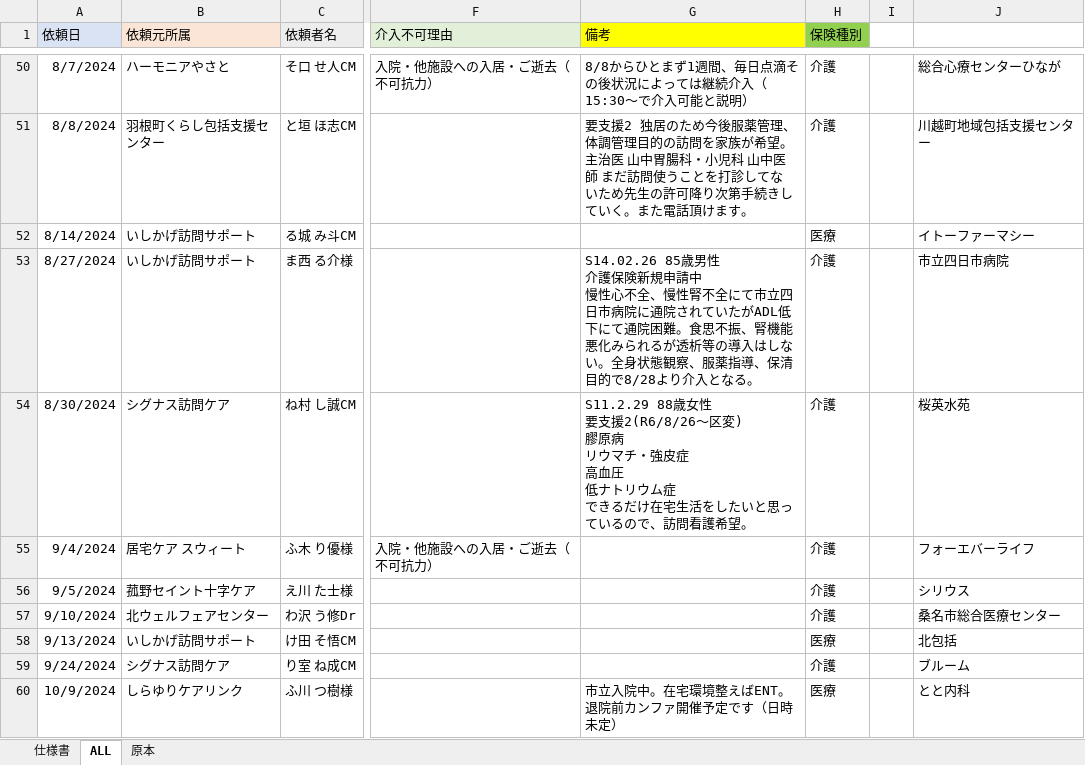
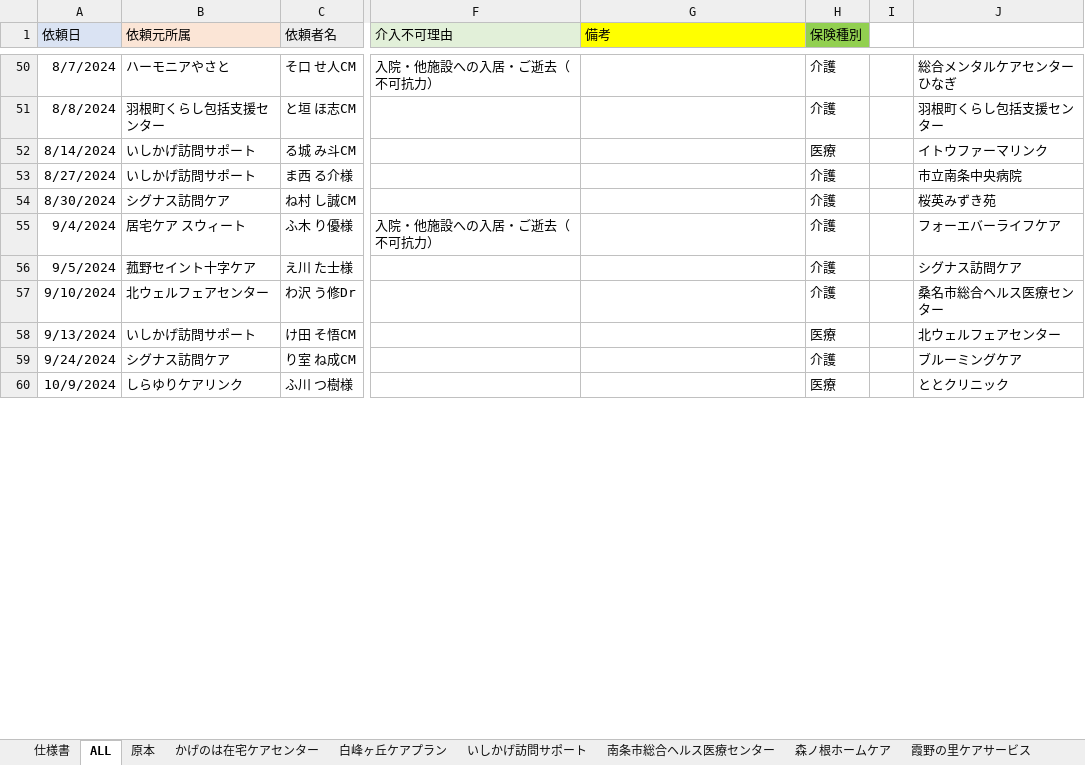
Before and after one commit to nylon0226/Visit-Request-Data-Analysis, an Excel workbook: 新規依頼に関するデータ分析.xlsm, sheet ALL, drawn as a sheet; only a part is shown, gaps mark what is left out; values as stored, in another font and other column widths than the file's, no borders; ↵ is a line break in a cell; the diff covers the shown part only; the diff names each change by its address in the sheet, - before the commit and + after, or states it on an @@ line.

```diff
--- a/新規依頼に関するデータ分析.xlsm (sheet ALL)
+++ b/新規依頼に関するデータ分析.xlsm (sheet ALL)
+sheet tab: かげのは在宅ケアセンター
+sheet tab: 白峰ヶ丘ケアプラン
+sheet tab: いしかげ訪問サポート
+sheet tab: 南条市総合ヘルス医療センター
+sheet tab: 森ノ根ホームケア
+sheet tab: 霞野の里ケアサービス
-G50 (備考): 8/8からひとまず1週間、毎日点滴その後状況によっては継続介入（15:30～で介入可能と説明）
+G50 (備考): (empty)
-J50: 総合心療センターひなが
+J50: 総合メンタルケアセンター ひなぎ
-G51 (備考): 要支援2 独居のため今後服薬管理、体調管理目的の訪問を家族が希望。主治医 山中胃腸科・小児科 山中医師 まだ訪問使うことを打診してないため先生の許可降り次第手続きしていく。また電話頂けます。
+G51 (備考): (empty)
-J51: 川越町地域包括支援センター
+J51: 羽根町くらし包括支援センター
-J52: イトーファーマシー
+J52: イトウファーマリンク
-G53 (備考): S14.02.26 85歳男性 ↵ 介護保険新規申請中 ↵ 慢性心不全、慢性腎不全にて市立四日市病院に通院されていたがADL低下にて通院困難。食思不振、腎機能悪化みられるが透析等の導入はしない。全身状態観察、服薬指導、保清目的で8/28より介入となる。
+G53 (備考): (empty)
-J53: 市立四日市病院
+J53: 市立南条中央病院
-G54 (備考): S11.2.29 88歳女性 ↵ 要支援2(R6/8/26〜区変) ↵ 膠原病 ↵ リウマチ・強皮症 ↵ 高血圧 ↵ 低ナトリウム症 ↵ できるだけ在宅生活をしたいと思っているので、訪問看護希望。
+G54 (備考): (empty)
-J54: 桜英水苑
+J54: 桜英みずき苑
-J55: フォーエバーライフ
+J55: フォーエバーライフケア
-J56: シリウス
+J56: シグナス訪問ケア
-J57: 桑名市総合医療センター
+J57: 桑名市総合ヘルス医療センター
-J58: 北包括
+J58: 北ウェルフェアセンター
-J59: ブルーム
+J59: ブルーミングケア
-G60 (備考): 市立入院中。在宅環境整えばENT。退院前カンファ開催予定です（日時未定）
+G60 (備考): (empty)
-J60: とと内科
+J60: ととクリニック
```
Also changed, not shown: 76 edited cells elsewhere in this sheet, other sheet tabs.
